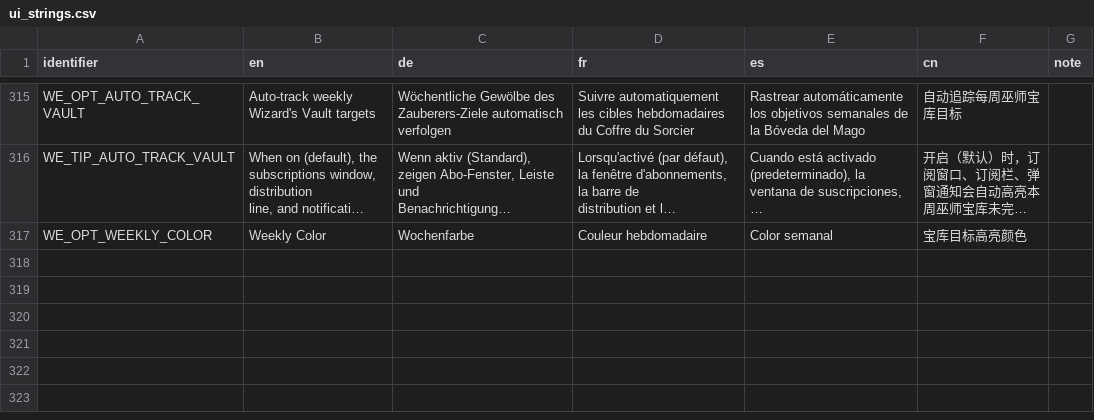
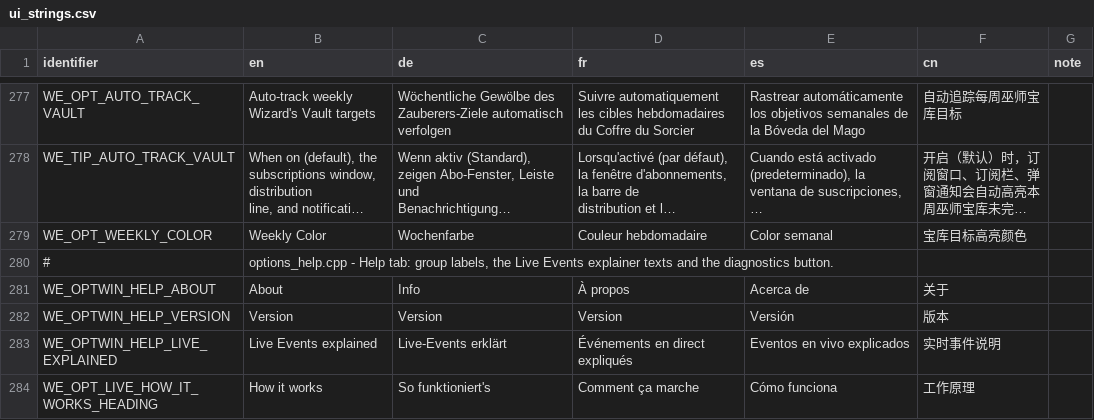
Before and after one commit to Xen0phy/World-Events, a CSV file: resources/localization/ui_strings.csv, drawn as a sheet; only a part is shown, gaps mark what is left out; long unchanged cells end in …; the diff covers the shown part only; the diff names each change by its address in the sheet, - before the commit and + after, or states it on an @@ line.

Commit message:
help, live

```diff
--- a/resources/localization/ui_strings.csv
+++ b/resources/localization/ui_strings.csv
+row 280: # | options_help.cpp - Help tab: group labels, the Live Events explainer texts and the diagnostics button.
+row 281: WE_OPTWIN_HELP_ABOUT | About | Info | À propos | Acerca de | 关于
+row 282: WE_OPTWIN_HELP_VERSION | Version | Version | Version | Versión | 版本
+row 283: WE_OPTWIN_HELP_LIVE_EXPLAINED | Live Events explained | Live-Events erklärt | Événements en direct expliqués | Eventos en vivo explicados | 实时事件说明
@@ row 194 moved to row 284: WE_OPT_LIVE_HOW_IT_WORKS_HEADING @@
```
Also changed, not shown: 12 added rows, 13 removed rows, 25 moved rows and 1 edited cell elsewhere in this file, 20 other files.
